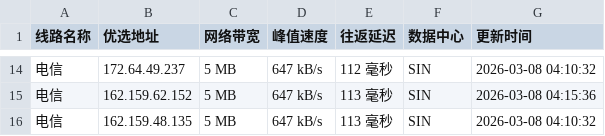
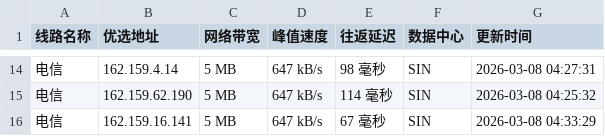
Before and after one commit to yuanxiawan/cfipv4db, a CSV file: cfip.csv, drawn as a sheet; only a part is shown, gaps mark what is left out; the diff covers the shown part only.

```diff
--- a/cfip.csv
+++ b/cfip.csv
@@ -14,3 +14,3 @@
-电信,172.64.49.237,5 MB,647 kB/s,112 毫秒,SIN,2026-03-08 04:10:32
-电信,162.159.62.152,5 MB,647 kB/s,113 毫秒,SIN,2026-03-08 04:15:36
-电信,162.159.48.135,5 MB,647 kB/s,113 毫秒,SIN,2026-03-08 04:10:32
+电信,162.159.4.14,5 MB,647 kB/s,98 毫秒,SIN,2026-03-08 04:27:31
+电信,162.159.62.190,5 MB,647 kB/s,114 毫秒,SIN,2026-03-08 04:25:32
+电信,162.159.16.141,5 MB,647 kB/s,67 毫秒,SIN,2026-03-08 04:33:29
```
Also changed, not shown: 32 edited cells elsewhere in this file, 1 other file.
